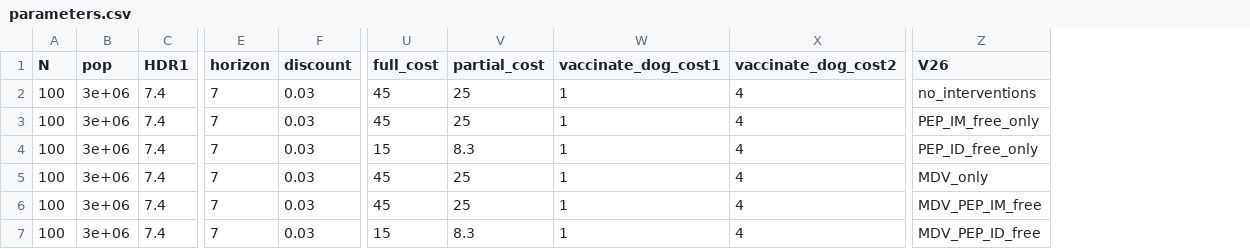
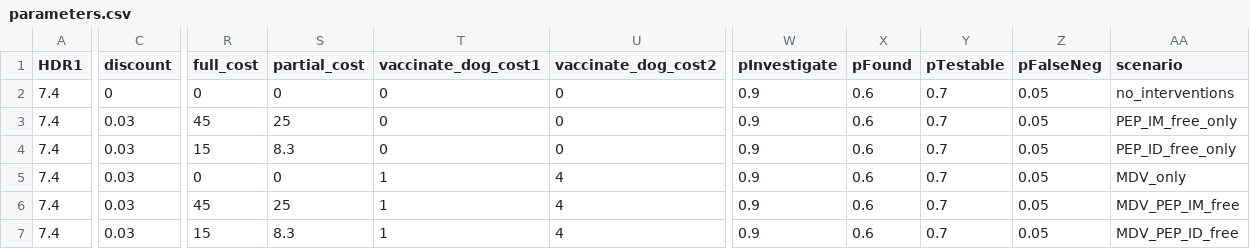
Before and after one commit to RabiesResearch/IBCM-Decision-Tree, a CSV file: data/parameters.csv, drawn as a sheet; only a part is shown, gaps mark what is left out; removed rows and columns are numbered as before the commit, all else as after; the diff names each change by its address in the sheet, - before the commit and + after, or states it on an @@ line.

Commit message:
updated parameters file

```diff
--- a/data/parameters.csv
+++ b/data/parameters.csv
-column A (N), rows 2-7: all 100
-column B (pop), rows 2-7: all 3e+06
-column E (horizon), rows 2-7: all 7
+column W (pInvestigate), rows 2-7: all 0.9
+column X (pFound), rows 2-7: all 0.6
+column Y (pTestable), rows 2-7: all 0.7
+column Z (pFalseNeg), rows 2-7: all 0.05
-AA1: V26
+AA1: scenario
-C2 (discount): 0.03
+C2 (discount): 0
-R2 (full_cost): 45
+R2 (full_cost): 0
-S2 (partial_cost): 25
+S2 (partial_cost): 0
-T2:T4 (vaccinate_dog_cost1): 1
+T2:T4 (vaccinate_dog_cost1): 0
-U2:U4 (vaccinate_dog_cost2): 4
+U2:U4 (vaccinate_dog_cost2): 0
-R5 (full_cost): 45
+R5 (full_cost): 0
-S5 (partial_cost): 25
+S5 (partial_cost): 0
```
Also changed, not shown: 1 other file.
